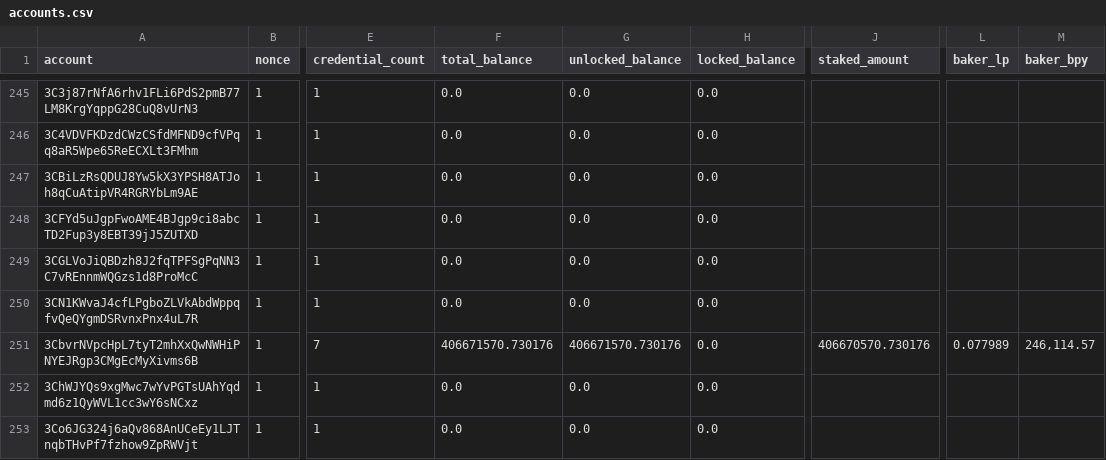
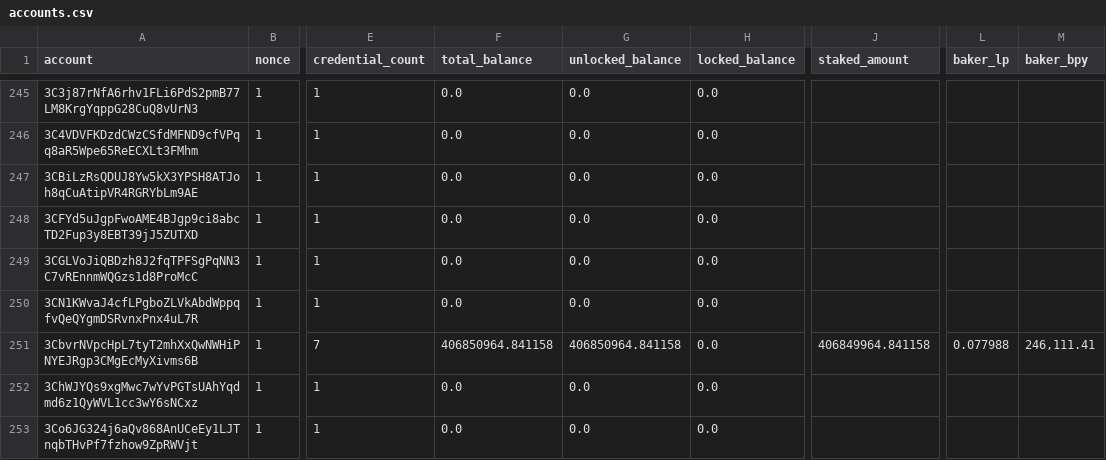
Before and after one commit to sderuiter/concordium-network-accounts, a CSV file: accounts.csv, drawn as a sheet; only a part is shown, gaps mark what is left out; the diff covers the shown part only; the diff names each change by its address in the sheet, - before the commit and + after, or states it on an @@ line.

Commit message:
2021-07-16

```diff
--- a/accounts.csv
+++ b/accounts.csv
-F251 (total_balance): 406671570.730176
+F251 (total_balance): 406850964.841158
-G251 (unlocked_balance): 406671570.730176
+G251 (unlocked_balance): 406850964.841158
-J251 (staked_amount): 406670570.730176
+J251 (staked_amount): 406849964.841158
-L251 (baker_lp): 0.077989
+L251 (baker_lp): 0.077988
-M251 (baker_bpy): 246,114.57
+M251 (baker_bpy): 246,111.41
```
Also changed, not shown: 14 added rows and 60 edited cells elsewhere in this file.
